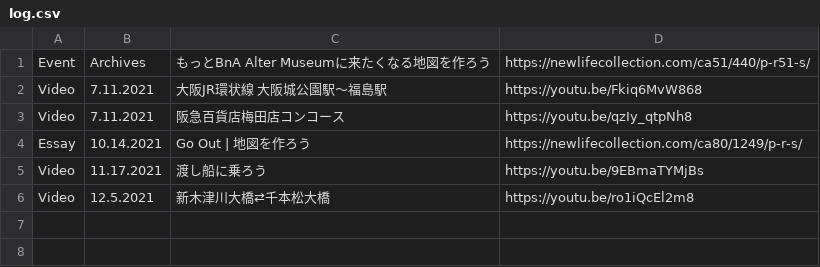
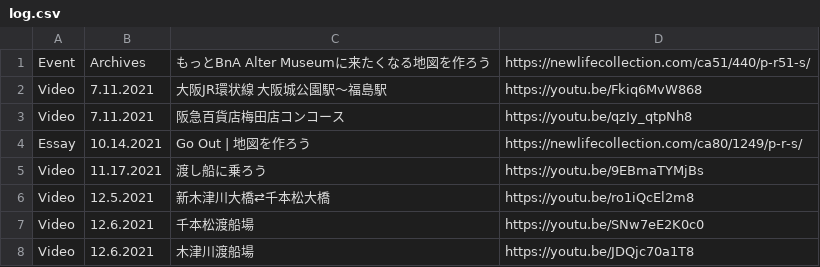
Before and after one commit to creative-community-pehu/goout, a CSV file: update/log.csv, drawn as a sheet.

Commit message:
Update log.csv

```diff
--- a/update/log.csv
+++ b/update/log.csv
@@ -6 +6,3 @@ Video,11.17.2021,"渡し船に乗ろう",https://youtu.be/9EBmaTYMjBs
 Video,12.5.2021,"新木津川大橋⇄千本松大橋",https://youtu.be/ro1iQcEl2m8
+Video,12.6.2021,"千本松渡船場",https://youtu.be/SNw7eE2K0c0
+Video,12.6.2021,"木津川渡船場",https://youtu.be/JDQjc70a1T8
```
